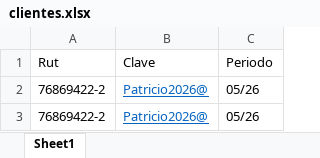
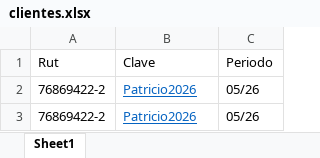
Before and after one commit to lokrisx3/F29Downloader, an Excel workbook: clientes.xlsx, sheet Sheet1, drawn as a sheet; values as stored, in another font and other column widths than the file's, no borders; the diff names each change by its address in the sheet, - before the commit and + after, or states it on an @@ line.

```diff
--- a/clientes.xlsx (sheet Sheet1)
+++ b/clientes.xlsx (sheet Sheet1)
-B2:B3: Patricio2026@
+B2:B3: Patricio2026
```
Also changed, not shown: 3 other files.
